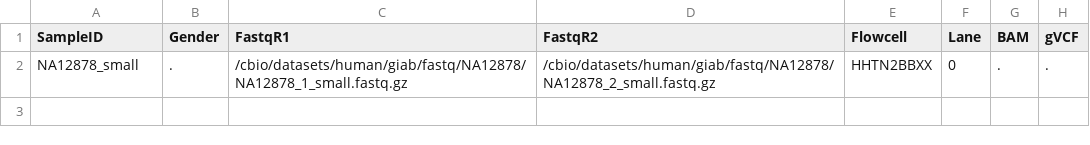
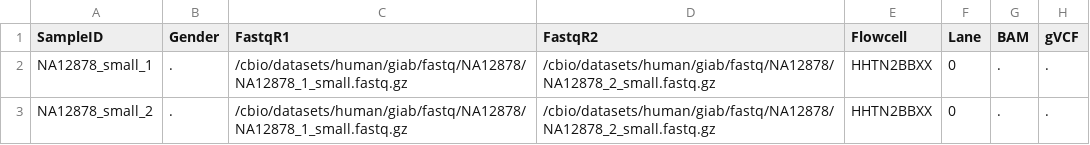
Before and after one commit to grbot/sentieon-scripts, a TSV file: NA12878.samplesheet.small.tsv, drawn as a sheet.

```diff
--- a/NA12878.samplesheet.small.tsv
+++ b/NA12878.samplesheet.small.tsv
@@ -1,2 +1,3 @@
 SampleID	Gender	FastqR1	FastqR2	Flowcell	Lane	BAM	gVCF
-NA12878_small	.	/cbio/datasets/human/giab/fastq/NA12878/NA12878_1_small.fastq.gz	/cbio/datasets/human/giab/fastq/NA12878/NA12878_2_small.fastq.gz	HHTN2BBXX	0	.	.
+NA12878_small_1	.	/cbio/datasets/human/giab/fastq/NA12878/NA12878_1_small.fastq.gz	/cbio/datasets/human/giab/fastq/NA12878/NA12878_2_small.fastq.gz	HHTN2BBXX	0	.	.
+NA12878_small_2	.	/cbio/datasets/human/giab/fastq/NA12878/NA12878_1_small.fastq.gz	/cbio/datasets/human/giab/fastq/NA12878/NA12878_2_small.fastq.gz	HHTN2BBXX	0	.	.
```
Also changed, not shown: NA12878.samplesheet.large.crams.tsv, 5 other files.
